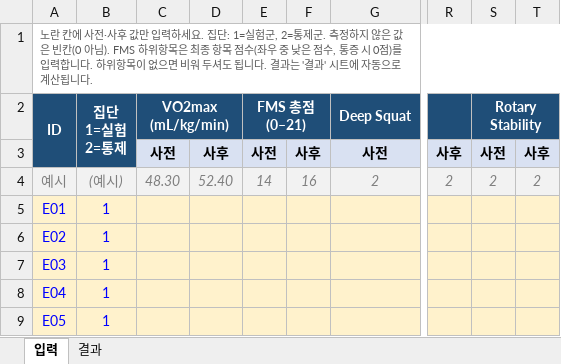
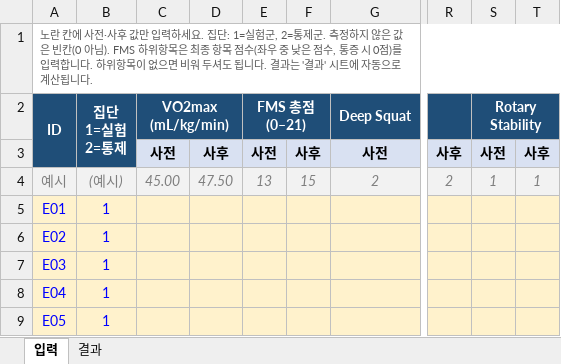
Before and after one commit to rltmd0903-lab/-, an Excel workbook: 사전사후_입력시트_H-IFIT.xlsx, sheet 입력, drawn as a sheet; only a part is shown, gaps mark what is left out; values as stored, in another font and other column widths than the file's, no borders; conditional formats not drawn; the diff names each change by its address in the sheet, - before the commit and + after, or states it on an @@ line.

```diff
--- a/사전사후_입력시트_H-IFIT.xlsx (sheet 입력)
+++ b/사전사후_입력시트_H-IFIT.xlsx (sheet 입력)
-C4 (VO2max (mL/kg/min)): 48.30
+C4 (VO2max (mL/kg/min)): 45.00
-D4: 52.40
+D4: 47.50
-E4 (FMS 총점 (0–21)): 14
+E4 (FMS 총점 (0–21)): 13
-F4: 16
+F4: 15
-S4 (Rotary Stability): 2
+S4 (Rotary Stability): 1
-T4: 2
+T4: 1
```
Also changed, not shown: 1 other file.
